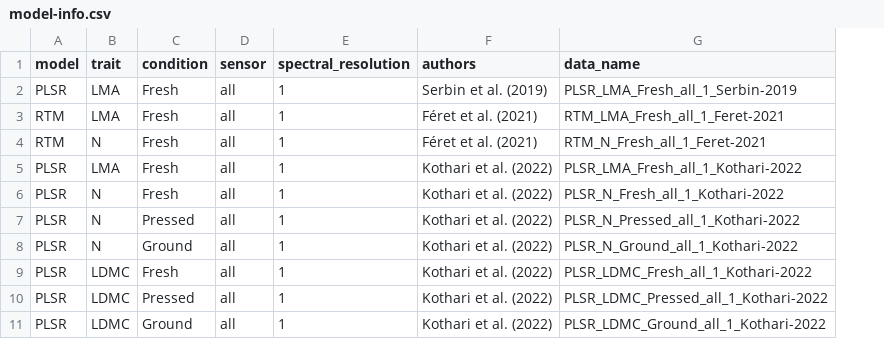
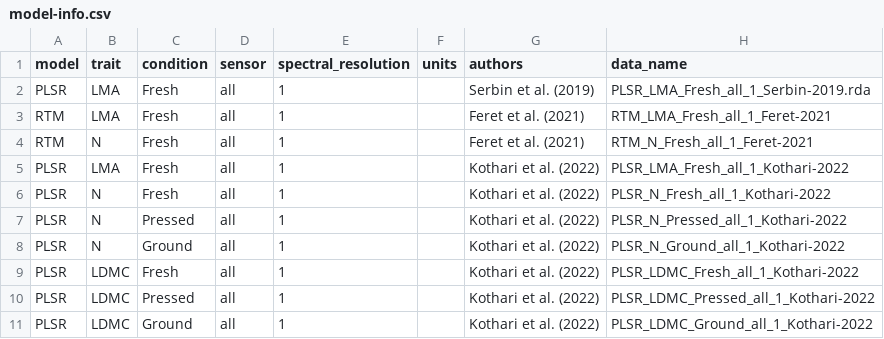
Before and after one commit to ASCEND-BII/SpecTraits, a CSV file: data/model-info.csv, drawn as a sheet; addresses are those after the commit; the diff names each change by its address in the sheet, - before the commit and + after, or states it on an @@ line.

Commit message:
Adding other models

```diff
--- a/data/model-info.csv
+++ b/data/model-info.csv
+column F (units), empty
-H2 (data_name): PLSR_LMA_Fresh_all_1_Serbin-2019
+H2 (data_name): PLSR_LMA_Fresh_all_1_Serbin-2019.rda
-G3:G4 (authors): Féret et al. (2021)
+G3:G4 (authors): Feret et al. (2021)
```
Also changed, not shown: 2 other files.
